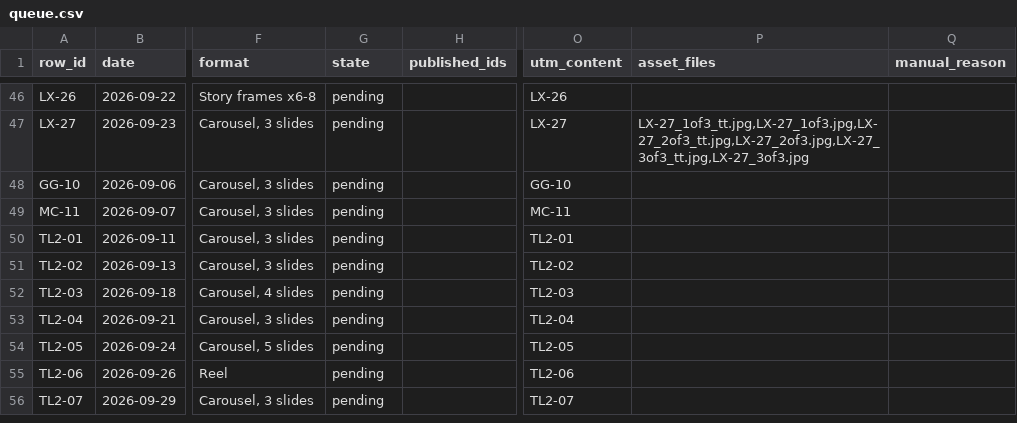
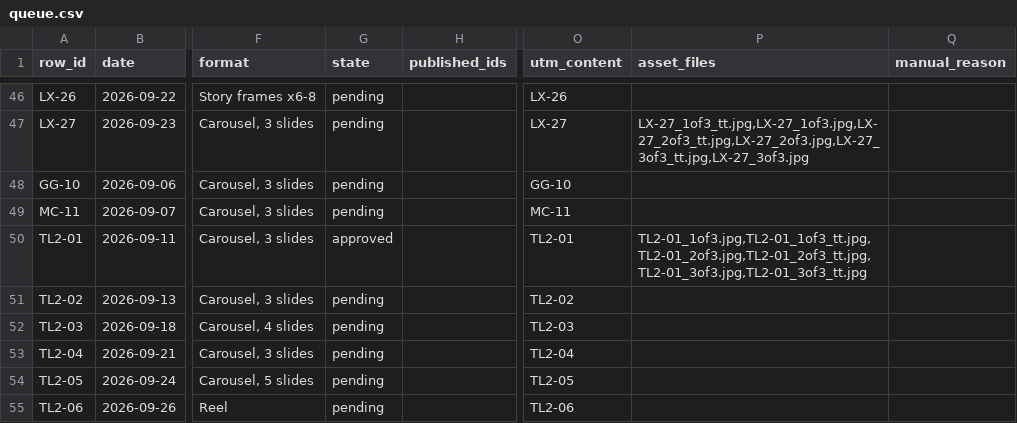
Before and after one commit to taylorancapital/sparkdate, a CSV file: content/queue.csv, drawn as a sheet; only a part is shown, gaps mark what is left out; the shorter side is filled out with more unchanged rows; the diff names each change by its address in the sheet, - before the commit and + after, or states it on an @@ line.

```diff
--- a/content/queue.csv
+++ b/content/queue.csv
-G50 (state): pending
+G50 (state): approved
-P50 (asset_files): (empty)
+P50 (asset_files): TL2-01_1of3.jpg,TL2-01_1of3_tt.jpg,TL2-01_2of3.jpg,TL2-01_2of3_tt.jpg,TL2-01_3of3.jpg,TL2-01_3of3_tt.jpg
```
Also changed, not shown: 6 other files.
